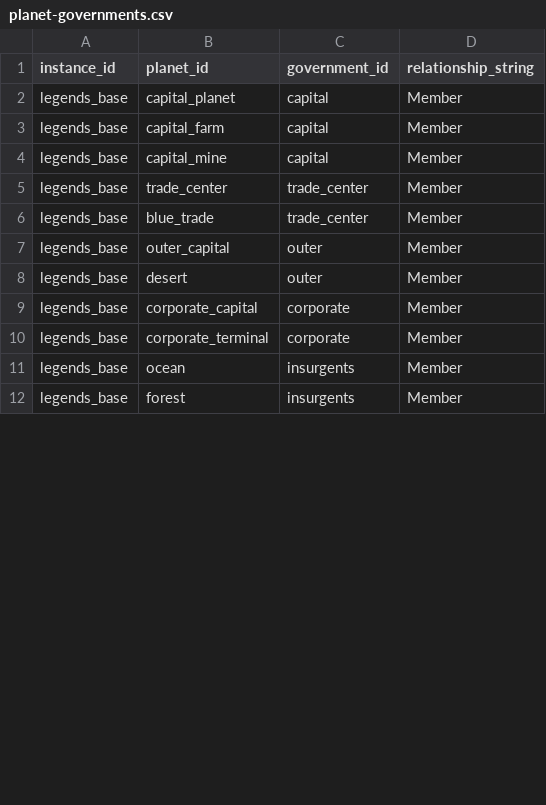
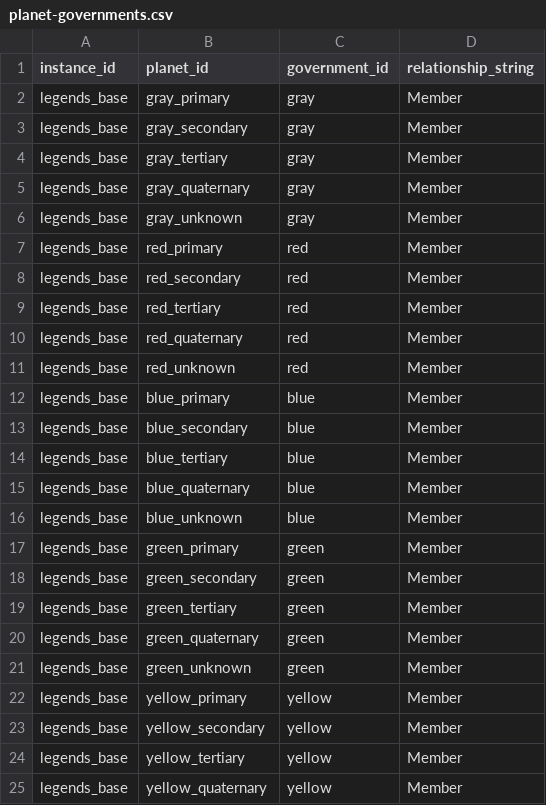
Before and after one commit to outoforbitdev/app-galaxy-map, a CSV file: .local/db/planet-governments.csv, drawn as a sheet; only a part is shown; the diff covers the shown part only.

```diff
--- a/.local/db/planet-governments.csv
+++ b/.local/db/planet-governments.csv
@@ -1,12 +1,25 @@
 instance_id,planet_id,government_id,relationship_string
-legends_base,capital_planet,capital,Member
-legends_base,capital_farm,capital,Member
-legends_base,capital_mine,capital,Member
-legends_base,trade_center,trade_center,Member
-legends_base,blue_trade,trade_center,Member
-legends_base,outer_capital,outer,Member
-legends_base,desert,outer,Member
-legends_base,corporate_capital,corporate,Member
-legends_base,corporate_terminal,corporate,Member
-legends_base,ocean,insurgents,Member
-legends_base,forest,insurgents,Member
+legends_base,gray_primary,gray,Member
+legends_base,gray_secondary,gray,Member
+legends_base,gray_tertiary,gray,Member
+legends_base,gray_quaternary,gray,Member
+legends_base,gray_unknown,gray,Member
+legends_base,red_primary,red,Member
+legends_base,red_secondary,red,Member
+legends_base,red_tertiary,red,Member
+legends_base,red_quaternary,red,Member
+legends_base,red_unknown,red,Member
+legends_base,blue_primary,blue,Member
+legends_base,blue_secondary,blue,Member
+legends_base,blue_tertiary,blue,Member
+legends_base,blue_quaternary,blue,Member
+legends_base,blue_unknown,blue,Member
+legends_base,green_primary,green,Member
+legends_base,green_secondary,green,Member
+legends_base,green_tertiary,green,Member
+legends_base,green_quaternary,green,Member
+legends_base,green_unknown,green,Member
+legends_base,yellow_primary,yellow,Member
+legends_base,yellow_secondary,yellow,Member
+legends_base,yellow_tertiary,yellow,Member
+legends_base,yellow_quaternary,yellow,Member
```
Also changed, not shown: 8 added rows, 14 removed rows and 6 edited cells elsewhere in this file, .local/db/governments.csv, .local/db/planets.csv, 6 other files.
